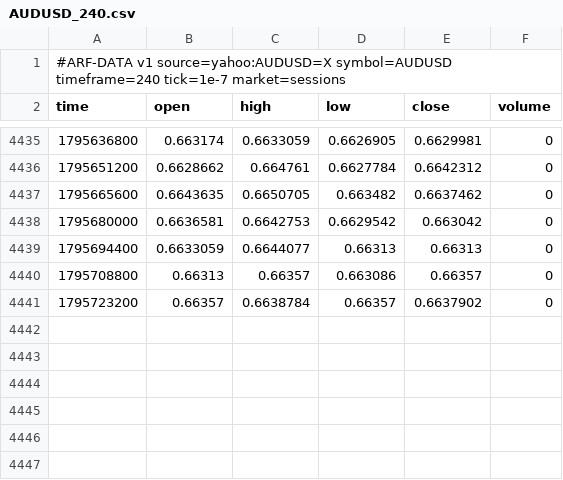
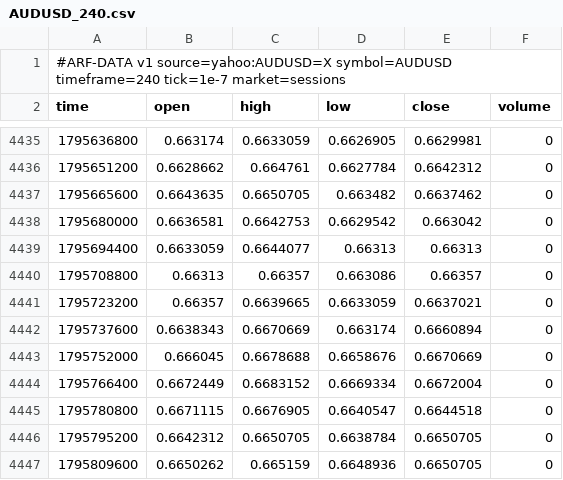
Before and after one commit to Dezmortual/Claude-, a CSV file: arf-os-studio/platform/data/AUDUSD_240.csv, drawn as a sheet; only a part is shown, gaps mark what is left out.

```diff
--- a/arf-os-studio/platform/data/AUDUSD_240.csv
+++ b/arf-os-studio/platform/data/AUDUSD_240.csv
@@ -4440,2 +4440,8 @@ time,open,high,low,close,volume
 1795708800,0.66313,0.66357,0.663086,0.66357,0
-1795723200,0.66357,0.6638784,0.66357,0.6637902,0
+1795723200,0.66357,0.6639665,0.6633059,0.6637021,0
+1795737600,0.6638343,0.6670669,0.663174,0.6660894,0
+1795752000,0.666045,0.6678688,0.6658676,0.6670669,0
+1795766400,0.6672449,0.6683152,0.6669334,0.6672004,0
+1795780800,0.6671115,0.6676905,0.6640547,0.6644518,0
+1795795200,0.6642312,0.6650705,0.6638784,0.6650705,0
+1795809600,0.6650262,0.665159,0.6648936,0.6650705,0
```
Also changed, not shown: arf-os-studio/platform/data/AUDUSD_60.csv, arf-os-studio/platform/data/EURUSD_60.csv, 52 other files.
